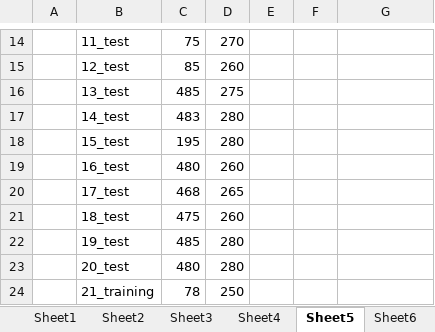
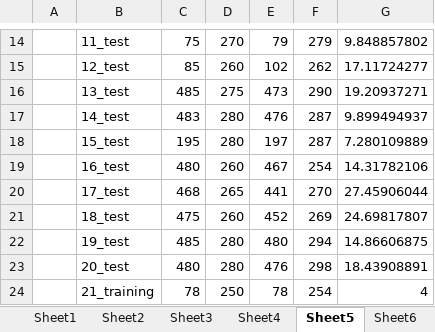
Before and after one commit to Suriya-Prasad/DE---Diabetic-retinopathy-detection, an Excel workbook: Retinal fundus images centres.xlsx, sheet Sheet5, drawn as a sheet; only a part is shown, gaps mark what is left out; values as stored, in another font and other column widths than the file's, no borders; the diff covers the shown part only; the diff names each change by its address in the sheet, - before the commit and + after, or states it on an @@ line.

Commit message:
XL sheet updated

```diff
--- a/Retinal fundus images centres.xlsx (sheet Sheet5)
+++ b/Retinal fundus images centres.xlsx (sheet Sheet5)
-E14: (empty)
+E14: 79
-F14: (empty)
+F14: 279
-G14: (empty)
+G14: 9.848857802
-E15: (empty)
+E15: 102
-F15: (empty)
+F15: 262
-G15: (empty)
+G15: 17.11724277
-E16: (empty)
+E16: 473
-F16: (empty)
+F16: 290
-G16: (empty)
+G16: 19.20937271
-E17: (empty)
+E17: 476
-F17:F18: (empty)
+F17:F18: 287
-G17: (empty)
+G17: 9.899494937
-E18: (empty)
+E18: 197
-G18: (empty)
+G18: 7.280109889
-E19: (empty)
+E19: 467
-F19: (empty)
+F19: 254
-G19: (empty)
+G19: 14.31782106
-E20: (empty)
+E20: 441
-F20: (empty)
+F20: 270
-G20: (empty)
+G20: 27.45906044
-E21: (empty)
+E21: 452
-F21: (empty)
+F21: 269
-G21: (empty)
+G21: 24.69817807
-E22: (empty)
+E22: 480
-F22: (empty)
+F22: 294
-G22: (empty)
+G22: 14.86606875
-E23: (empty)
+E23: 476
-F23: (empty)
+F23: 298
-G23: (empty)
+G23: 18.43908891
-E24: (empty)
+E24: 78
-F24: (empty)
+F24: 254
-G24: (empty)
+G24: 4
```
Also changed, not shown: 86 edited cells elsewhere in this sheet, 39 other files.
